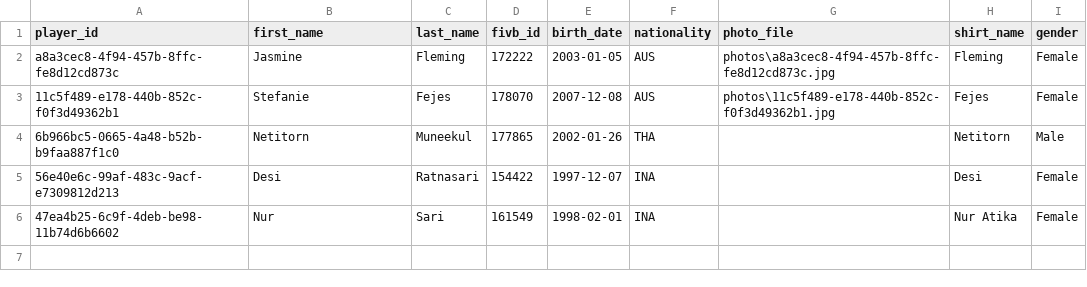
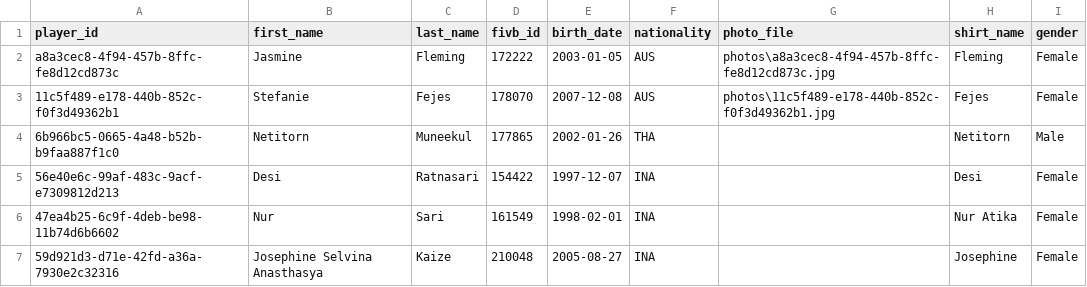
Before and after one commit to avcbeach/player-database-system, a CSV file: data/players.csv, drawn as a sheet.

Commit message:
Update players.csv from Streamlit app

```diff
--- a/data/players.csv
+++ b/data/players.csv
@@ -6 +6,2 @@ a8a3cec8-4f94-457b-8ffc-fe8d12cd873c,Jasmine,Fleming,172222,2003-01-05,AUS,photo
 47ea4b25-6c9f-4deb-be98-11b74d6b6602,Nur,Sari,161549,1998-02-01,INA,,Nur Atika,Female
+59d921d3-d71e-42fd-a36a-7930e2c32316,Josephine Selvina Anasthasya,Kaize,210048,2005-08-27,INA,,Josephine,Female
```
